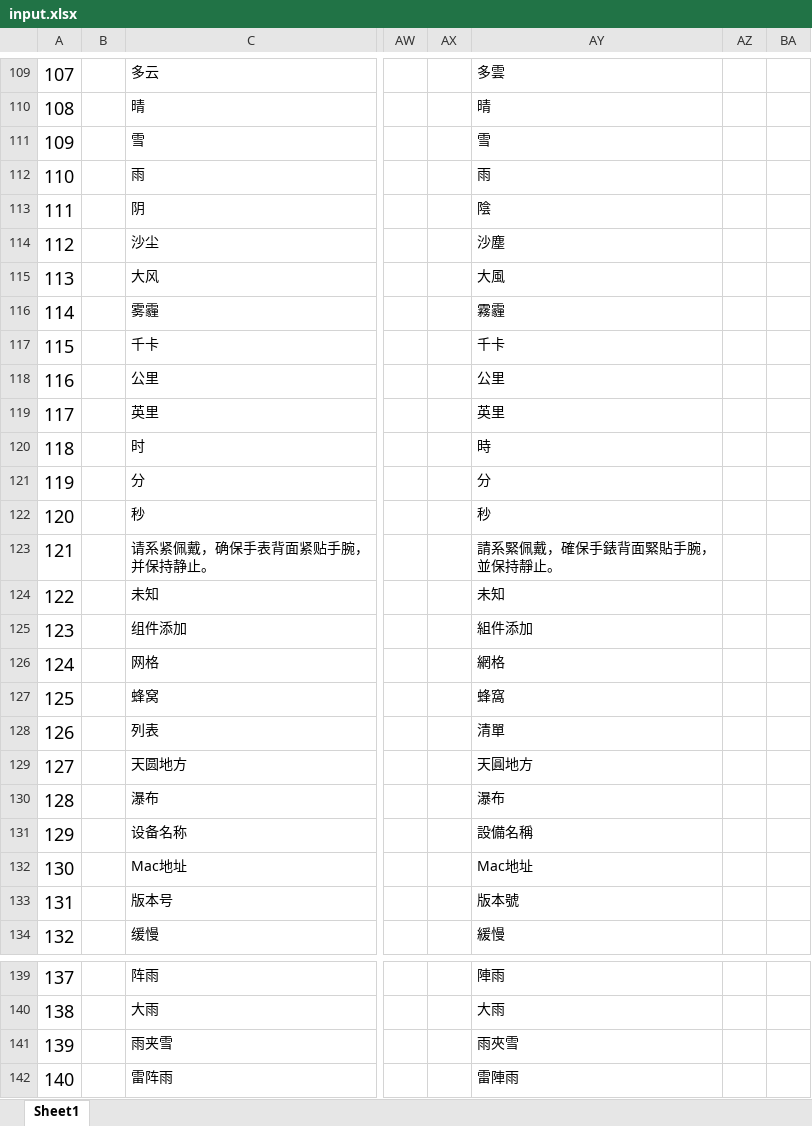
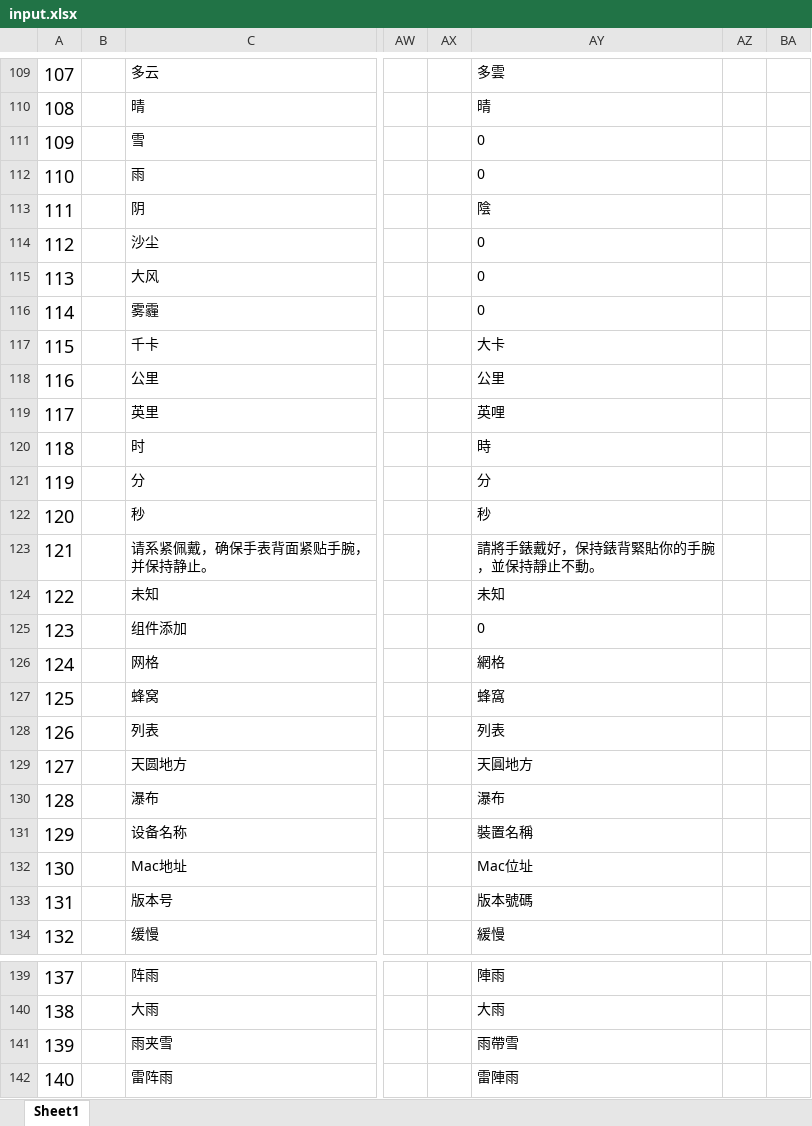
Before and after one commit to zzp2233/569x_AI_AB281GA, an Excel workbook: ute/ui_config_patch/AB281/defaultLanguage/input.xlsx, sheet Sheet1, drawn as a sheet; only a part is shown, gaps mark what is left out; values as stored, in another font and other column widths than the file's, no borders; the diff covers the shown part only; the diff names each change by its address in the sheet, - before the commit and + after, or states it on an @@ line.

```diff
--- a/ute/ui_config_patch/AB281/defaultLanguage/input.xlsx (sheet Sheet1)
+++ b/ute/ui_config_patch/AB281/defaultLanguage/input.xlsx (sheet Sheet1)
-AY111: 雪
+AY111: 0
-AY112: 雨
+AY112: 0
-AY114: 沙塵
+AY114: 0
-AY115: 大風
+AY115: 0
-AY116: 霧霾
+AY116: 0
-AY117: 千卡
+AY117: 大卡
-AY119: 英里
+AY119: 英哩
-AY123: 請系緊佩戴，確保手錶背面緊貼手腕，並保持靜止。
+AY123: 請將手錶戴好，保持錶背緊貼你的手腕，並保持靜止不動。
-AY125: 組件添加
+AY125: 0
-AY128: 清單
+AY128: 列表
-AY131: 設備名稱
+AY131: 裝置名稱
-AY132: Mac地址
+AY132: Mac位址
-AY133: 版本號
+AY133: 版本號碼
-AY141: 雨夾雪
+AY141: 雨帶雪
```
Also changed, not shown: 1 added row, 82 edited cells and row numbers in column A elsewhere in this sheet, 47 other files.
